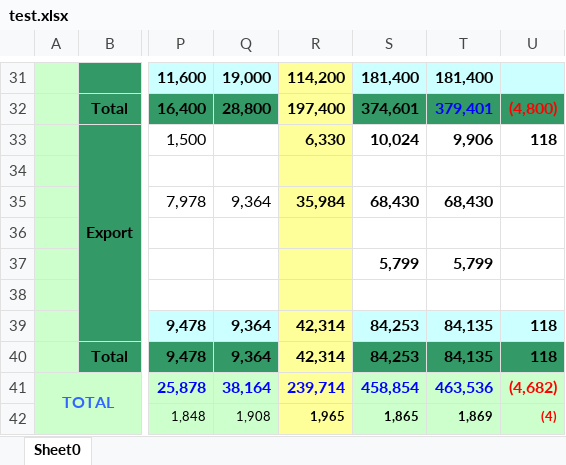
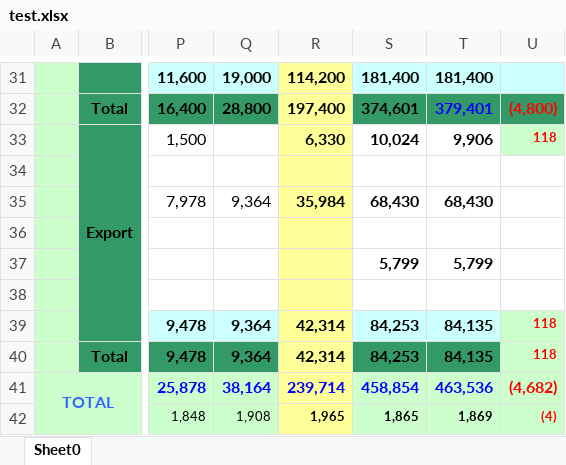
Before and after one commit to 89VAnh/pdf2xlsx, an Excel workbook: test.xlsx, sheet Sheet0, drawn as a sheet; only a part is shown, gaps mark what is left out; values as stored, in another font and other column widths than the file's, no borders; the diff names each change by its address in the sheet, - before the commit and + after, or states it on an @@ line.

```diff
--- a/test.xlsx (sheet Sheet0)
+++ b/test.xlsx (sheet Sheet0)
@@ U33 fill: none → #CCFFCC, text colour: black → #FF0000, text size: smaller @@
-U39:U40 text colour: black
+U39:U40 text colour: #FF0000, text size: smaller
-U39 fill: #CCFFFF
+U39 fill: #CCFFCC
-U40 fill: #339966
+U40 fill: #CCFFCC
```
Also changed, not shown: 10 other files.
